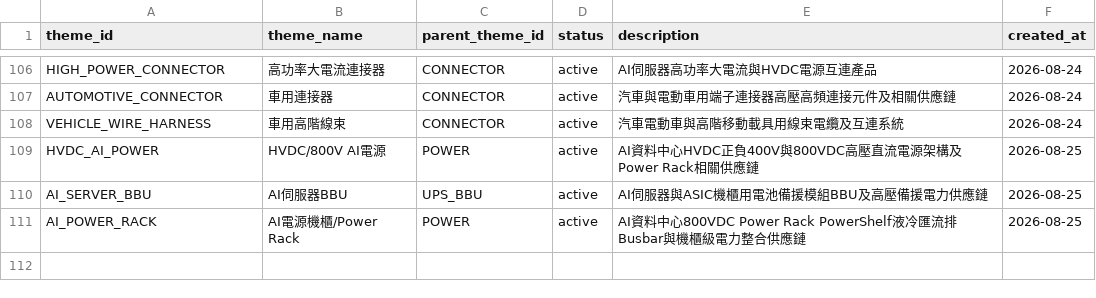
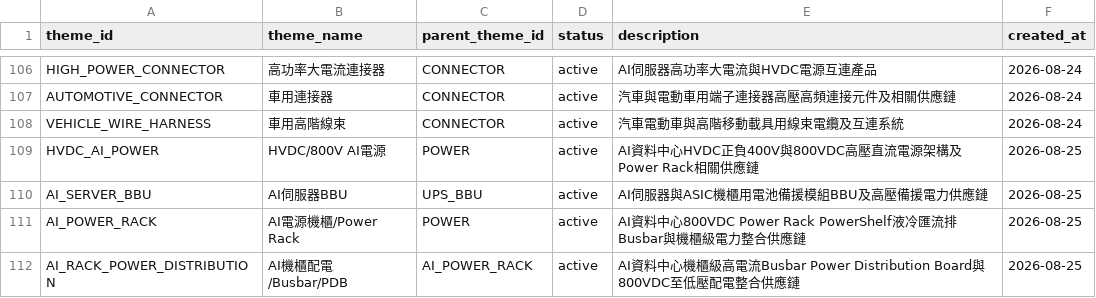
Before and after one commit to andryhappy0507-jpg/tw-stock-sector-radar, a CSV file: data/theme_master.csv, drawn as a sheet; only a part is shown, gaps mark what is left out; the diff names each change by its address in the sheet, - before the commit and + after, or states it on an @@ line.

Commit message:
Promote AI rack power distribution theme

```diff
--- a/data/theme_master.csv
+++ b/data/theme_master.csv
+row 112: AI_RACK_POWER_DISTRIBUTION | AI機櫃配電/Busbar/PDB | AI_POWER_RACK | active | AI資料中心機櫃級高電流Busbar Power Distribution Board與800VDC至低壓配電整合供應鏈 | 2026-08-25
```
